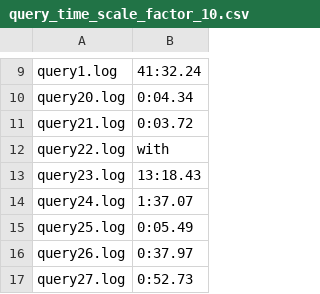
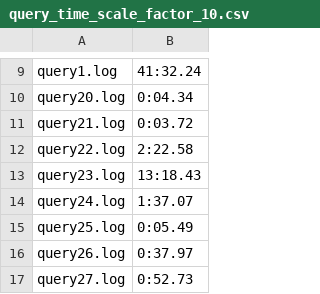
Before and after one commit to aliabusaleh/dbma-data-warehouse-tpc-ds, a CSV file: query_result_tables/query_time_scale_factor_10.csv, drawn as a sheet; only a part is shown, gaps mark what is left out.

Commit message:
Update query_time_scale_factor_10.csv

```diff
--- a/query_result_tables/query_time_scale_factor_10.csv
+++ b/query_result_tables/query_time_scale_factor_10.csv
@@ -11,3 +11,3 @@ query20.log,0:04.34
 query21.log,0:03.72
-query22.log,with
+query22.log,2:22.58
 query23.log,13:18.43
```
